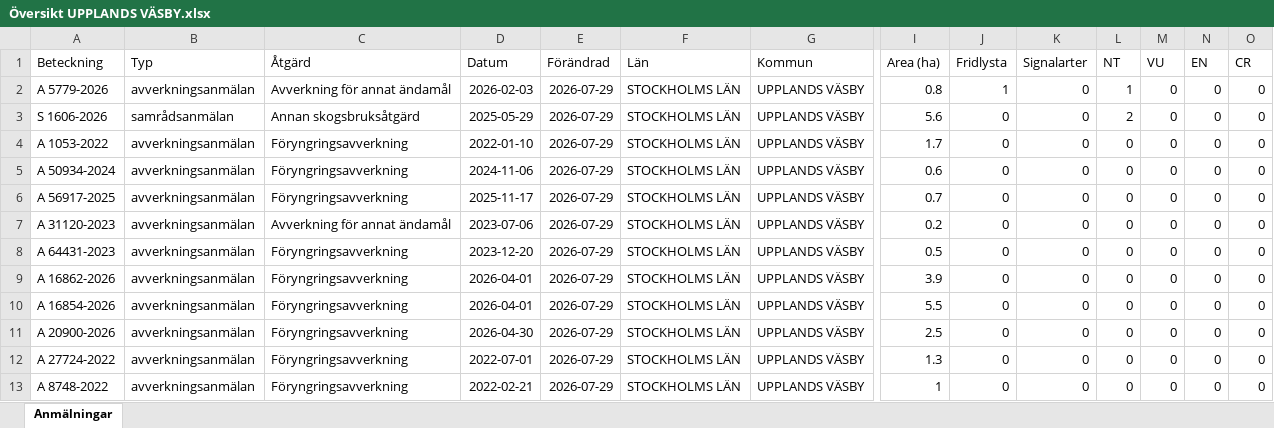
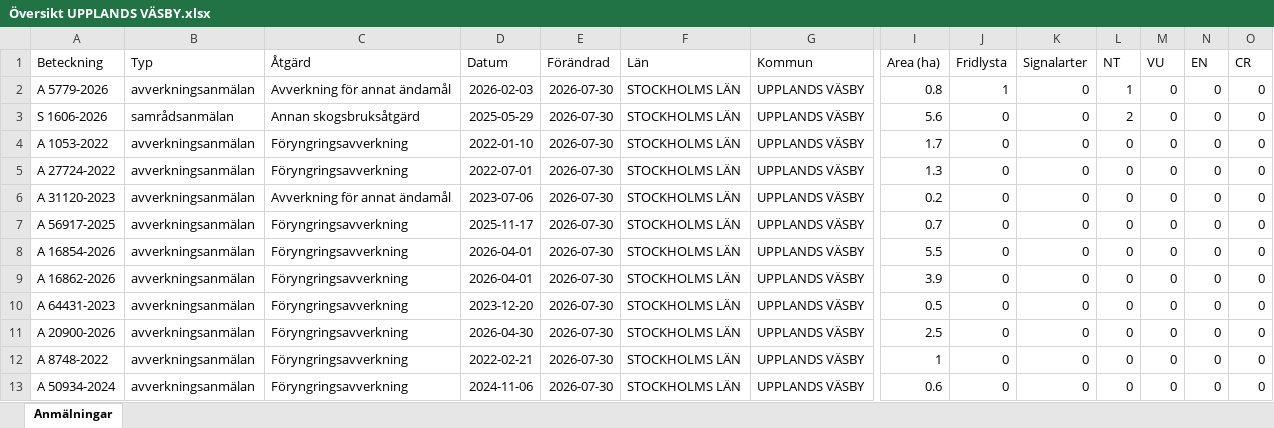
Before and after one commit to klasma/Logging_0114, an Excel workbook: Översikt UPPLANDS VÄSBY.xlsx, sheet Anmälningar, drawn as a sheet; only a part is shown, gaps mark what is left out; values as stored, in another font and other column widths than the file's, no borders; removed rows and columns are numbered as before the commit, all else as after; rows hold the shown columns only; the diff names each change by its address in the sheet, - before the commit and + after, or states it on an @@ line.

```diff
--- a/Översikt UPPLANDS VÄSBY.xlsx (sheet Anmälningar)
+++ b/Översikt UPPLANDS VÄSBY.xlsx (sheet Anmälningar)
-E2:E5 (Förändrad): 2026-07-29
+E2:E5 (Förändrad): 2026-07-30
-A5 (Beteckning): A 50934-2024
+A5 (Beteckning): A 27724-2022
-D5 (Datum): 2024-11-06
+D5 (Datum): 2022-07-01
-I5 (Area (ha)): 0.6
+I5 (Area (ha)): 1.3
-row 6: A 56917-2025 | avverkningsanmälan | Föryngringsavverkning | 2025-11-17 | 2026-07-29 | STOCKHOLMS LÄN | UPPLANDS VÄSBY | 0.7 | 0 | 0 | 0 | 0 | 0 | 0
-E6 (Förändrad): 2026-07-29
+E6 (Förändrad): 2026-07-30
+row 7: A 56917-2025 | avverkningsanmälan | Föryngringsavverkning | 2025-11-17 | 2026-07-30 | STOCKHOLMS LÄN | UPPLANDS VÄSBY | 0.7 | 0 | 0 | 0 | 0 | 0 | 0
-A8 (Beteckning): A 64431-2023
+A8 (Beteckning): A 16854-2026
-D8 (Datum): 2023-12-20
+D8 (Datum): 2026-04-01
-E8:E11 (Förändrad): 2026-07-29
+E8:E11 (Förändrad): 2026-07-30
-I8 (Area (ha)): 0.5
+I8 (Area (ha)): 5.5
-A10 (Beteckning): A 16854-2026
+A10 (Beteckning): A 64431-2023
-D10 (Datum): 2026-04-01
+D10 (Datum): 2023-12-20
-I10 (Area (ha)): 5.5
+I10 (Area (ha)): 0.5
-row 12: A 27724-2022 | avverkningsanmälan | Föryngringsavverkning | 2022-07-01 | 2026-07-29 | STOCKHOLMS LÄN | UPPLANDS VÄSBY | 1.3 | 0 | 0 | 0 | 0 | 0 | 0
-E12 (Förändrad): 2026-07-29
+E12 (Förändrad): 2026-07-30
+row 13: A 50934-2024 | avverkningsanmälan | Föryngringsavverkning | 2024-11-06 | 2026-07-30 | STOCKHOLMS LÄN | UPPLANDS VÄSBY | 0.6 | 0 | 0 | 0 | 0 | 0 | 0
```
Also changed, not shown: artfynd/A 5779-2026 artfynd.xlsx, artfynd/S 1606-2026 artfynd.xlsx, 9 other files.
